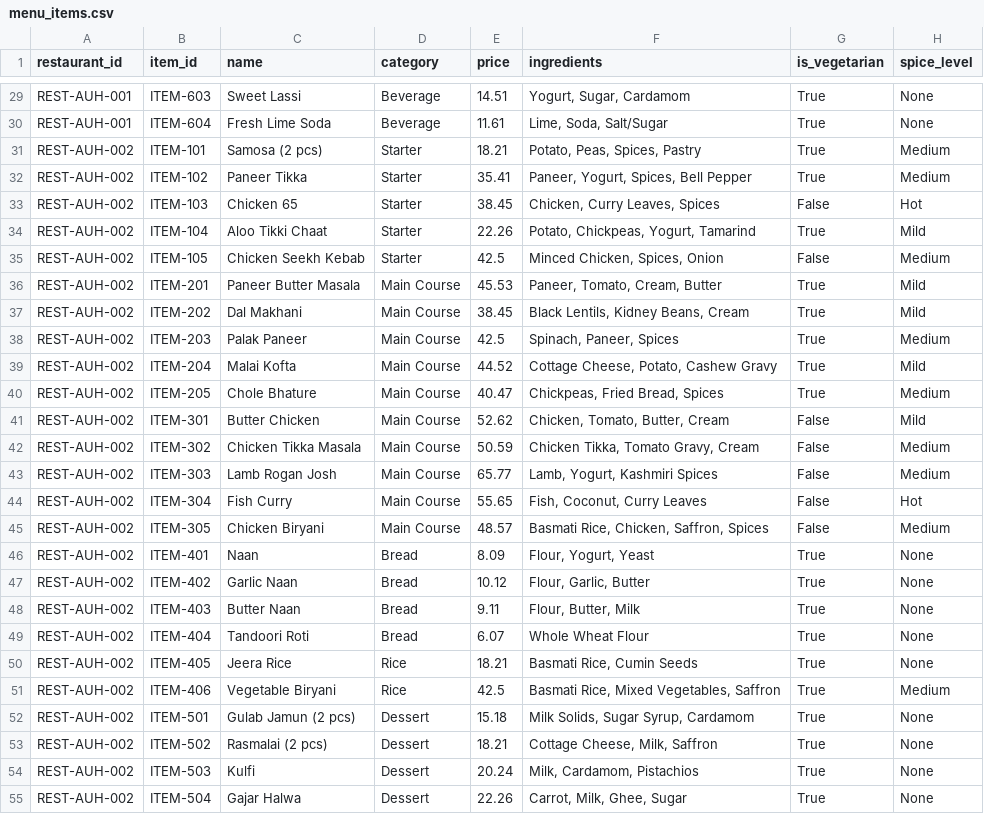
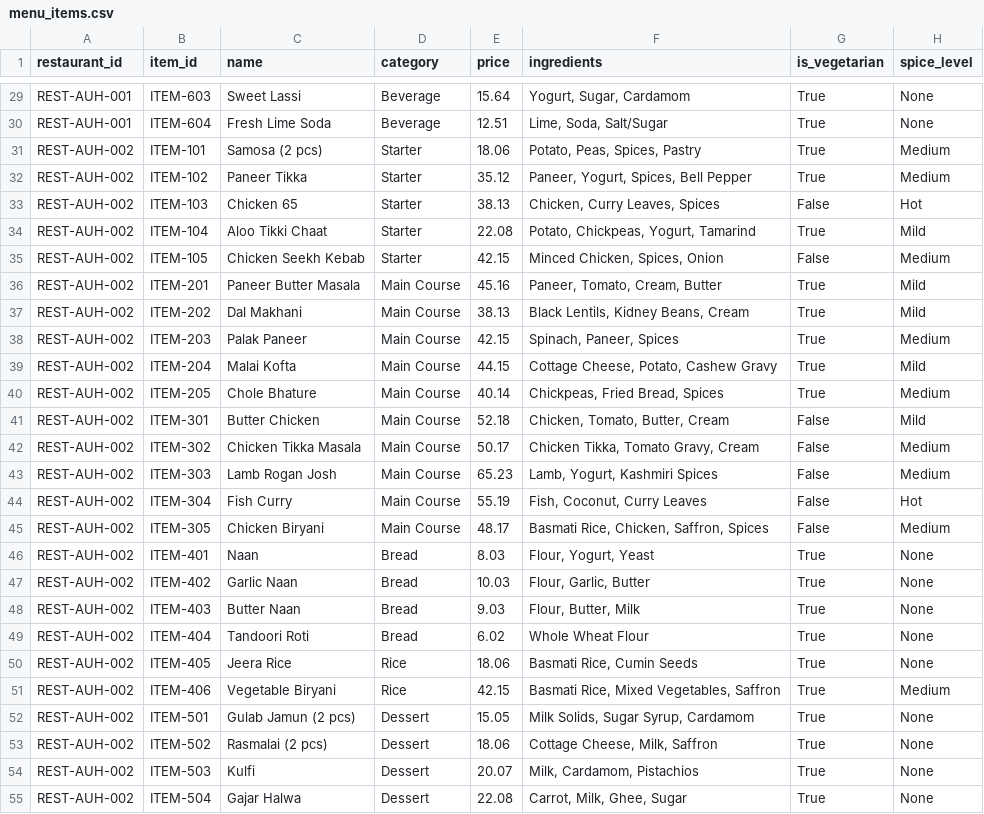
Before and after one commit to mpaulsamuel/restaurant_databricks_e2e, a CSV file: 00_synthetic_data/data/menu_items.csv, drawn as a sheet; only a part is shown, gaps mark what is left out; the diff covers the shown part only; the diff names each change by its address in the sheet, - before the commit and + after, or states it on an @@ line.

```diff
--- a/00_synthetic_data/data/menu_items.csv
+++ b/00_synthetic_data/data/menu_items.csv
-E29 (price): 14.51
+E29 (price): 15.64
-E30 (price): 11.61
+E30 (price): 12.51
-E31 (price): 18.21
+E31 (price): 18.06
-E32 (price): 35.41
+E32 (price): 35.12
-E33 (price): 38.45
+E33 (price): 38.13
-E34 (price): 22.26
+E34 (price): 22.08
-E35 (price): 42.5
+E35 (price): 42.15
-E36 (price): 45.53
+E36 (price): 45.16
-E37 (price): 38.45
+E37 (price): 38.13
-E38 (price): 42.5
+E38 (price): 42.15
-E39 (price): 44.52
+E39 (price): 44.15
-E40 (price): 40.47
+E40 (price): 40.14
-E41 (price): 52.62
+E41 (price): 52.18
-E42 (price): 50.59
+E42 (price): 50.17
-E43 (price): 65.77
+E43 (price): 65.23
-E44 (price): 55.65
+E44 (price): 55.19
-E45 (price): 48.57
+E45 (price): 48.17
-E46 (price): 8.09
+E46 (price): 8.03
-E47 (price): 10.12
+E47 (price): 10.03
-E48 (price): 9.11
+E48 (price): 9.03
-E49 (price): 6.07
+E49 (price): 6.02
-E50 (price): 18.21
+E50 (price): 18.06
-E51 (price): 42.5
+E51 (price): 42.15
-E52 (price): 15.18
+E52 (price): 15.05
-E53 (price): 18.21
+E53 (price): 18.06
-E54 (price): 20.24
+E54 (price): 20.07
-E55 (price): 22.26
+E55 (price): 22.08
```
Also changed, not shown: 118 edited cells elsewhere in this file, 00_synthetic_data/data/customers.csv.
